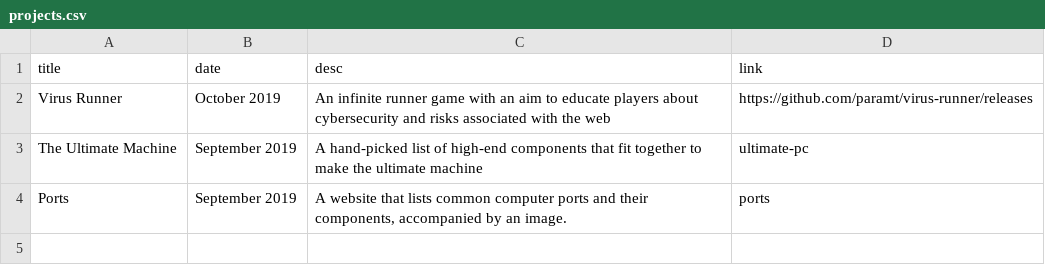
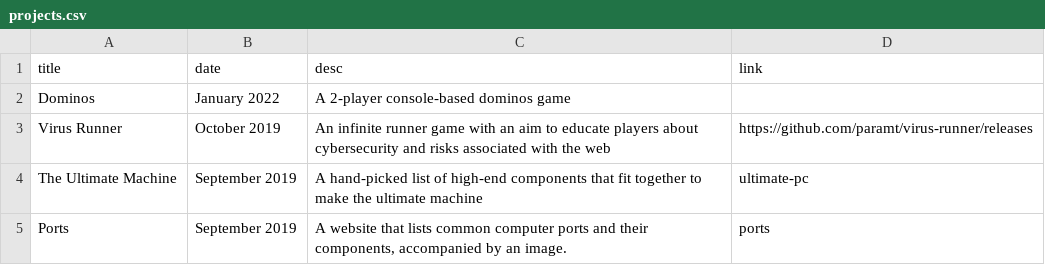
Before and after one commit to paramt/assignments, a CSV file: _data/projects.csv, drawn as a sheet.

Commit message:
Add dominos to projects.csv

```diff
--- a/_data/projects.csv
+++ b/_data/projects.csv
@@ -1,2 +1,3 @@
 title,date,desc,link
+Dominos,January 2022,A 2-player console-based dominos game
 Virus Runner, October 2019,An infinite runner game with an aim to educate players about cybersecurity and risks associated with the web,https://github.com/paramt/virus-runner/releases
```
